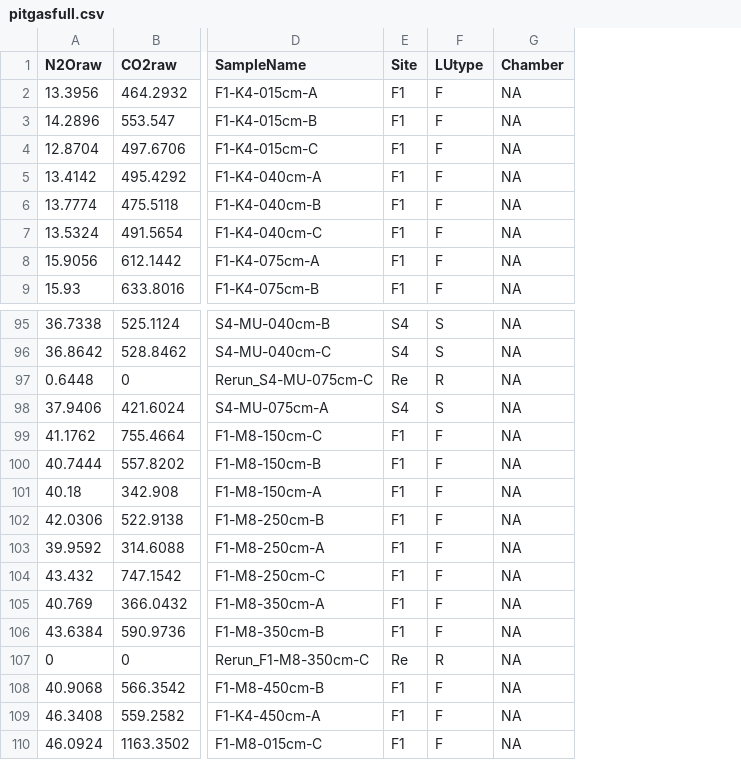
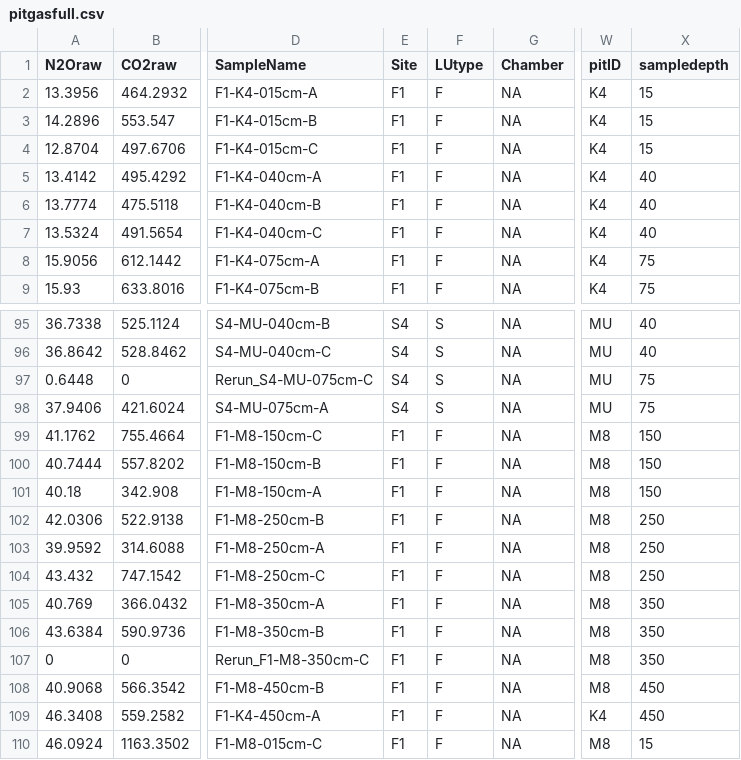
Before and after one commit to coconn/cso011code_TanguroN2OLosses, a CSV file: GC-Data-Raw-R/Pit-Data-Rprocessed/pitgasfull.csv, drawn as a sheet; only a part is shown, gaps mark what is left out; the diff names each change by its address in the sheet, - before the commit and + after, or states it on an @@ line.

Commit message:
finalize tidy data - add factor columns, fix two miss-ID'd entries

```diff
--- a/GC-Data-Raw-R/Pit-Data-Rprocessed/pitgasfull.csv
+++ b/GC-Data-Raw-R/Pit-Data-Rprocessed/pitgasfull.csv
+column W (pitID), rows 2-9: all K4; rows 95-110: MU | MU | MU | MU | M8 | M8 | M8 | M8 | M8 | M8 | M8 | M8 | M8 | M8 | K4 | M8
+column X (sampledepth), rows 2-9: 15 | 15 | 15 | 40 | 40 | 40 | 75 | 75; rows 95-110: 40 | 40 | 75 | 75 | 150 | 150 | 150 | 250 | 250 | 250 | 350 | 350 | 350 | 450 | 450 | 15
-E97 (Site): Re
+E97 (Site): S4
-F97 (LUtype): R
+F97 (LUtype): S
-E107 (Site): Re
+E107 (Site): F1
-F107 (LUtype): R
+F107 (LUtype): F
```
Also changed, not shown: 1 other file.
